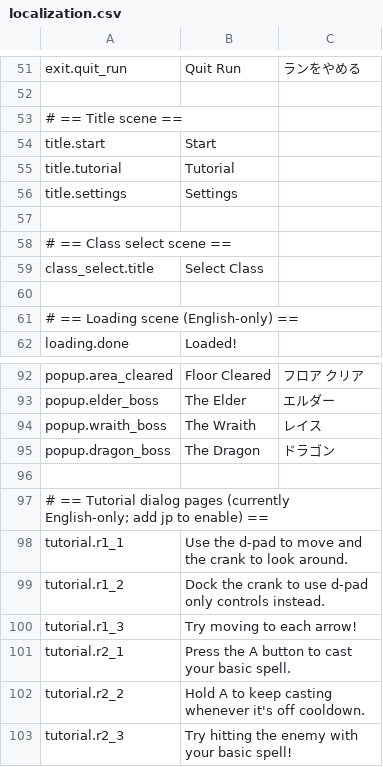
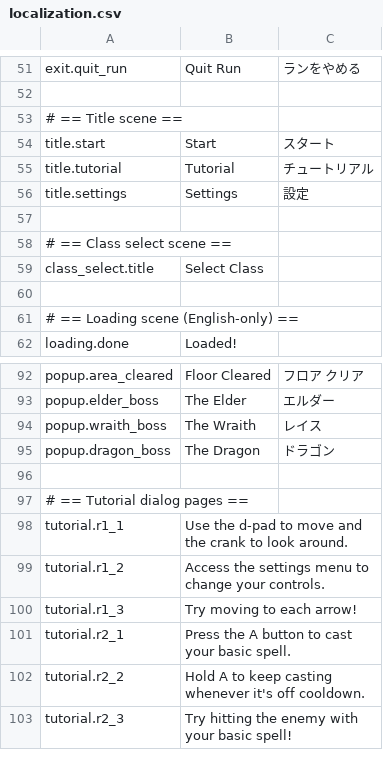
Before and after one commit to SquidGodDev/runic-rogues, a CSV file: Source/data/localization.csv, drawn as a sheet; only a part is shown, gaps mark what is left out.

Commit message:
Adjust title screen and game over screen buttons for JP localization

```diff
--- a/Source/data/localization.csv
+++ b/Source/data/localization.csv
@@ -53,5 +53,5 @@ exit.quit_run,"Quit Run","ランをやめる"
 # == Title scene ==
-title.start,"Start",""
-title.tutorial,"Tutorial",""
-title.settings,"Settings",""
+title.start,"Start","スタート"
+title.tutorial,"Tutorial","チュートリアル"
+title.settings,"Settings","設定"
 
@@ -96,5 +96,5 @@ popup.dragon_boss,"The Dragon","ドラゴン"
 
-# == Tutorial dialog pages (currently English-only; add jp to enable) ==
+# == Tutorial dialog pages ==
 tutorial.r1_1,"Use the d-pad to move and the crank to look around.",""
-tutorial.r1_2,"Dock the crank to use d-pad only controls instead.",""
+tutorial.r1_2,"Access the settings menu to change your controls.",""
 tutorial.r1_3,"Try moving to each arrow!",""
```
Also changed, not shown: 2 other files.
